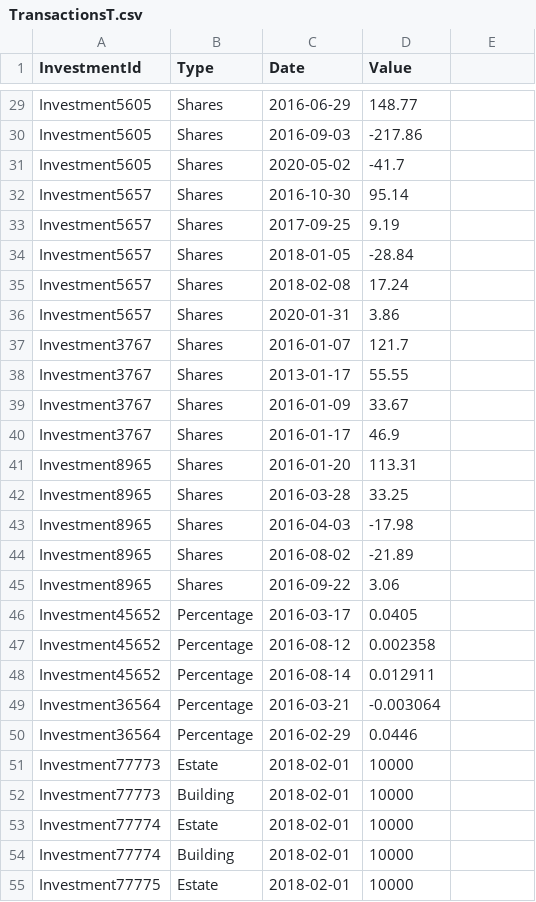
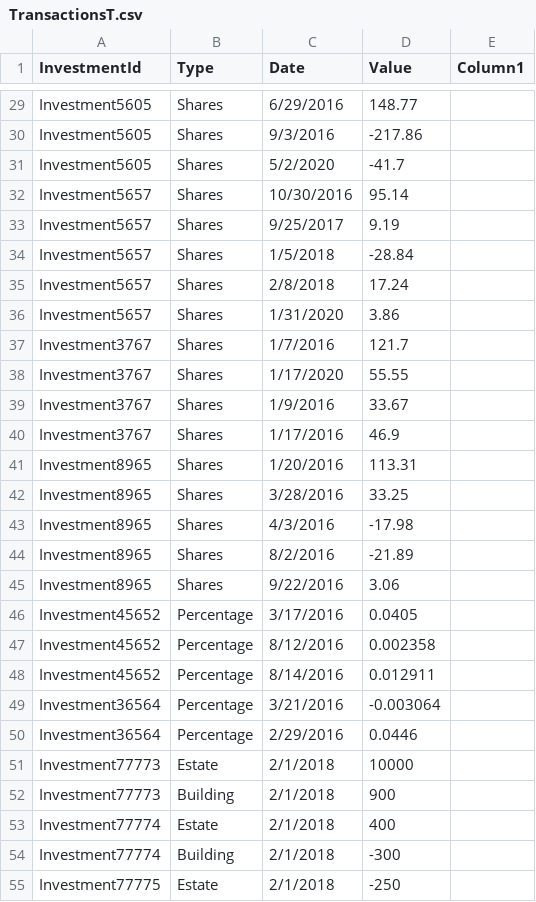
Before and after one commit to FrotaLucas/wealth-management-assessment, a CSV file: WealthManagementAssessment/Infrastructure/Workload/TransactionsT.csv, drawn as a sheet; only a part is shown, gaps mark what is left out; the diff covers the shown part only; the diff names each change by its address in the sheet, - before the commit and + after, or states it on an @@ line.

```diff
--- a/WealthManagementAssessment/Infrastructure/Workload/TransactionsT.csv
+++ b/WealthManagementAssessment/Infrastructure/Workload/TransactionsT.csv
-E1: (empty)
+E1: Column1
-C29 (Date): 2016-06-29
+C29 (Date): 6/29/2016
-C30 (Date): 2016-09-03
+C30 (Date): 9/3/2016
-C31 (Date): 2020-05-02
+C31 (Date): 5/2/2020
-C32 (Date): 2016-10-30
+C32 (Date): 10/30/2016
-C33 (Date): 2017-09-25
+C33 (Date): 9/25/2017
-C34 (Date): 2018-01-05
+C34 (Date): 1/5/2018
-C35 (Date): 2018-02-08
+C35 (Date): 2/8/2018
-C36 (Date): 2020-01-31
+C36 (Date): 1/31/2020
-C37 (Date): 2016-01-07
+C37 (Date): 1/7/2016
-C38 (Date): 2013-01-17
+C38 (Date): 1/17/2020
-C39 (Date): 2016-01-09
+C39 (Date): 1/9/2016
-C40 (Date): 2016-01-17
+C40 (Date): 1/17/2016
-C41 (Date): 2016-01-20
+C41 (Date): 1/20/2016
-C42 (Date): 2016-03-28
+C42 (Date): 3/28/2016
-C43 (Date): 2016-04-03
+C43 (Date): 4/3/2016
-C44 (Date): 2016-08-02
+C44 (Date): 8/2/2016
-C45 (Date): 2016-09-22
+C45 (Date): 9/22/2016
-C46 (Date): 2016-03-17
+C46 (Date): 3/17/2016
-C47 (Date): 2016-08-12
+C47 (Date): 8/12/2016
-C48 (Date): 2016-08-14
+C48 (Date): 8/14/2016
-C49 (Date): 2016-03-21
+C49 (Date): 3/21/2016
-C50 (Date): 2016-02-29
+C50 (Date): 2/29/2016
-C51:C55 (Date): 2018-02-01
+C51:C55 (Date): 2/1/2018
-D52 (Value): 10000
+D52 (Value): 900
-D53 (Value): 10000
+D53 (Value): 400
-D54 (Value): 10000
+D54 (Value): -300
-D55 (Value): 10000
+D55 (Value): -250
```
Also changed, not shown: 19 added rows and 31 edited cells elsewhere in this file, WealthManagementAssessment/Infrastructure/Workload/InvestmentsT.csv, WealthManagementAssessment/Infrastructure/Workload/QuotesT.csv.
